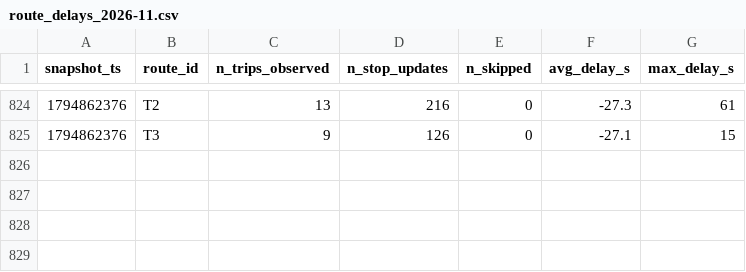
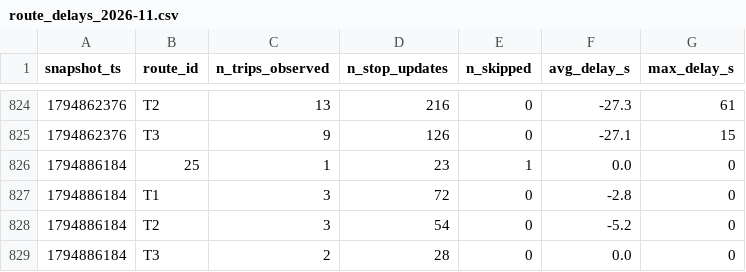
Before and after one commit to MoquereauClement/smart-mobility-lemans, a CSV file: data/history/route_delays_2026-11.csv, drawn as a sheet; only a part is shown, gaps mark what is left out.

```diff
--- a/data/history/route_delays_2026-11.csv
+++ b/data/history/route_delays_2026-11.csv
@@ -825 +825,5 @@ snapshot_ts,route_id,n_trips_observed,n_stop_updates,n_skipped,avg_delay_s,max_d
 1794862376,T3,9,126,0,-27.1,15
+1794886184,25,1,23,1,0.0,0
+1794886184,T1,3,72,0,-2.8,0
+1794886184,T2,3,54,0,-5.2,0
+1794886184,T3,2,28,0,0.0,0
```
Also changed, not shown: 1 other file.
